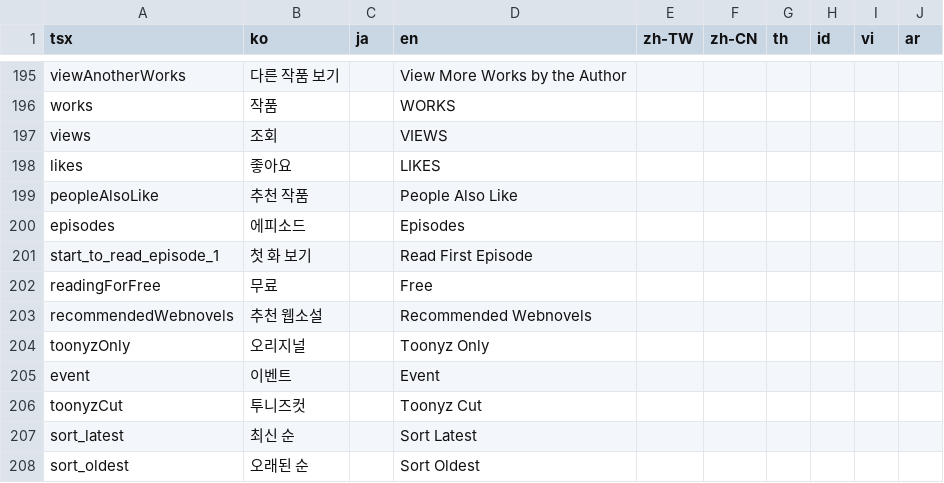
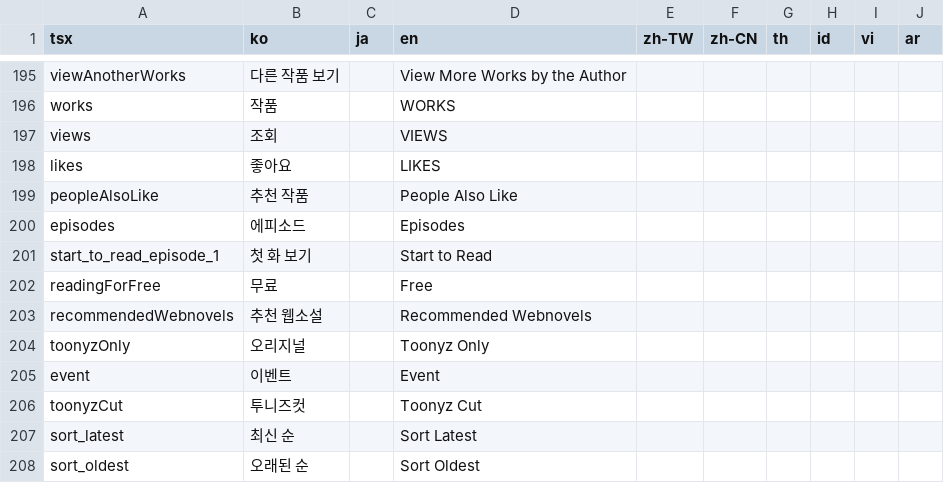
Before and after one commit to rafi-isakh/animation-studio, a CSV file: public/translations.csv, drawn as a sheet; only a part is shown, gaps mark what is left out.

```diff
--- a/public/translations.csv
+++ b/public/translations.csv
@@ -200,3 +200,3 @@ peopleAlsoLike,추천 작품,,People Also Like
 episodes,에피소드,,Episodes
-start_to_read_episode_1,첫 화 보기,,Read First Episode
+start_to_read_episode_1,첫 화 보기,,Start to Read
 readingForFree,무료,,Free
```
Also changed, not shown: 7 other files.
